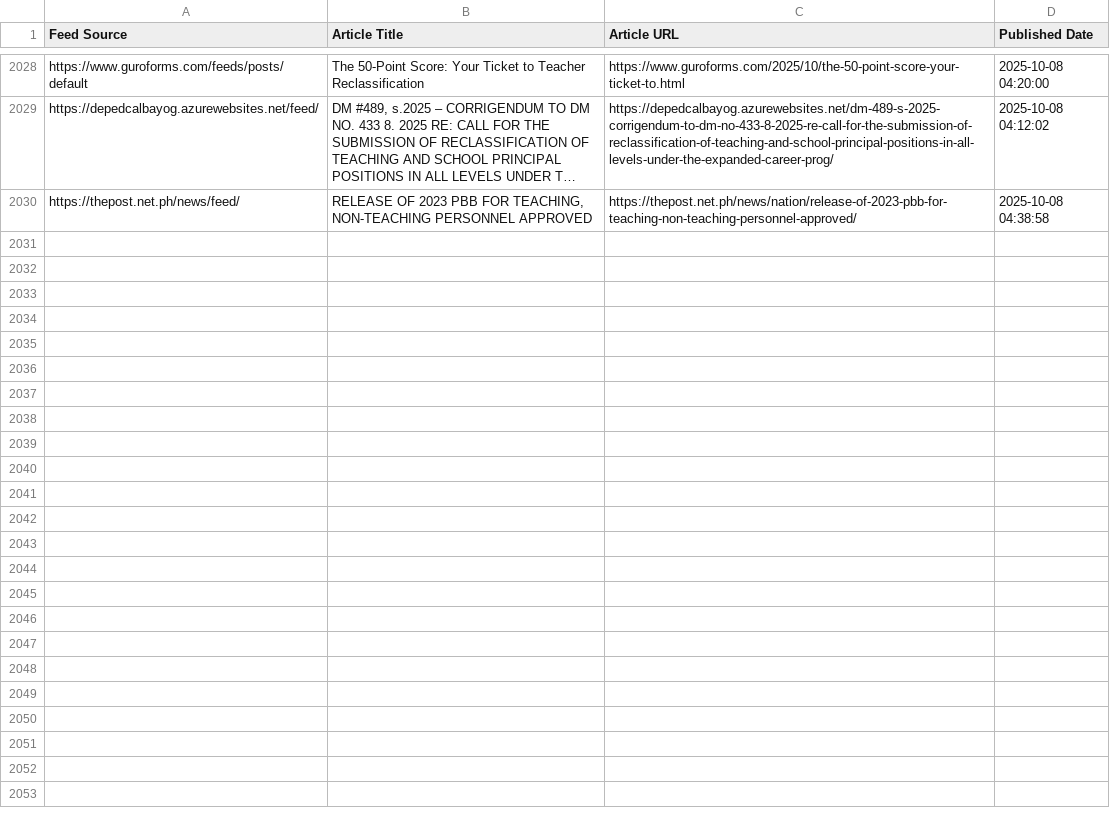
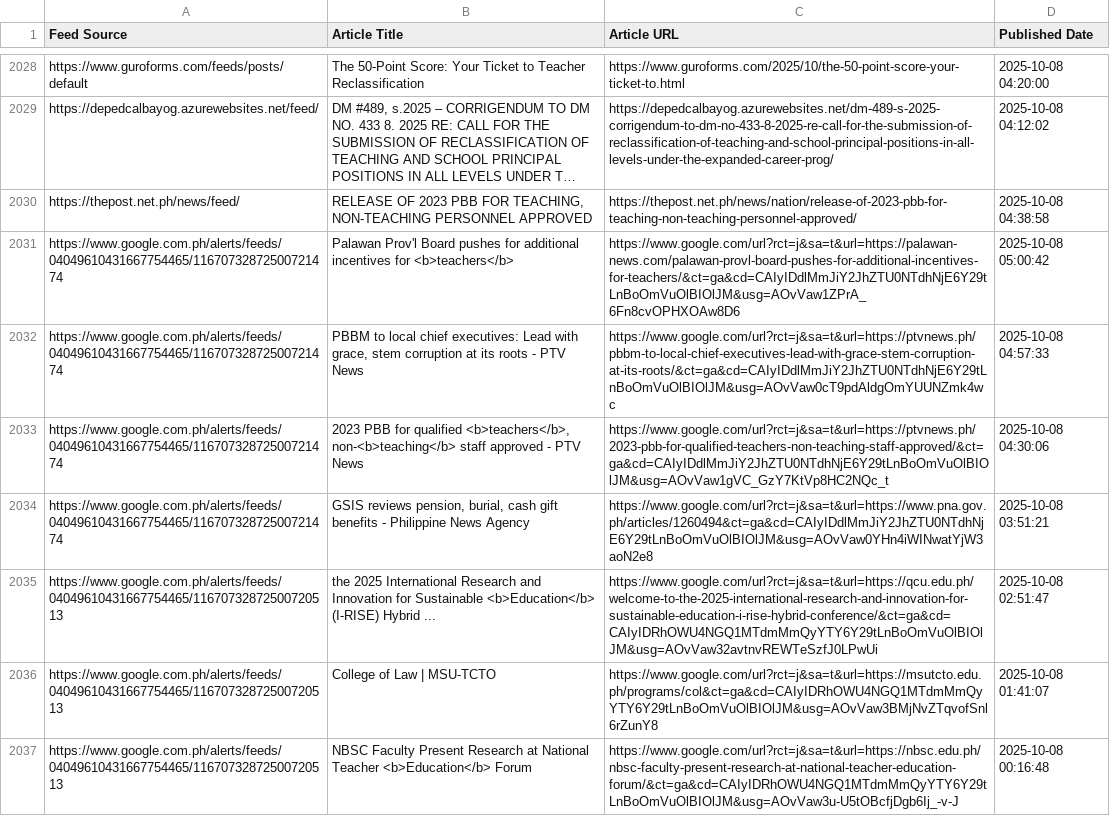
Before and after one commit to mabagarlene/bettermark, a CSV file: all_detected_feeds.csv, drawn as a sheet; only a part is shown, gaps mark what is left out; long unchanged cells end in …; the diff names each change by its address in the sheet, - before the commit and + after, or states it on an @@ line.

Commit message:
Update feed data - 2025-10-08 05:14:48 UTC

```diff
--- a/all_detected_feeds.csv
+++ b/all_detected_feeds.csv
+row 2031: https://www.google.com.ph/alerts/feeds/04049610431667754465/11670732872500721474 | Palawan Prov'l Board pushes for additional incentives for <b>teachers</b> | https://www.google.com/url?rct=j&sa=t&url=https://palawan-news.com/palawan-provl-board-pushes-for-additional-incentives-for-teachers/&ct=ga&cd=CAIyIDdlMmJiY2JhZTU0NTdhNjE6Y29tLnBoOmVuOlBIOlJM&usg=AOvVaw1ZPrA_6Fn8cvOPHXOAw8D6 | 2025-10-08 05:00:42
+row 2032: https://www.google.com.ph/alerts/feeds/04049610431667754465/11670732872500721474 | PBBM to local chief executives: Lead with grace, stem corruption at its roots - PTV News | https://www.google.com/url?rct=j&sa=t&url=https://ptvnews.ph/pbbm-to-local-chief-executives-lead-with-grace-stem-corruption-at-its-roots/&ct=ga&cd=CAIyIDdlMmJiY2JhZTU0NTdhNjE6Y29tLnBoOmVuOlBIOlJM&usg=AOvVaw0cT9pdAldgOmYUUNZmk4wc | 2025-10-08 04:57:33
+row 2033: https://www.google.com.ph/alerts/feeds/04049610431667754465/11670732872500721474 | 2023 PBB for qualified <b>teachers</b>, non-<b>teaching</b> staff approved - PTV News | https://www.google.com/url?rct=j&sa=t&url=https://ptvnews.ph/2023-pbb-for-qualified-teachers-non-teaching-staff-approved/&ct=ga&cd=CAIyIDdlMmJiY2JhZTU0NTdhNjE6Y29tLnBoOmVuOlBIOlJM&usg=AOvVaw1gVC_GzY7KtVp8HC2NQc_t | 2025-10-08 04:30:06
+row 2034: https://www.google.com.ph/alerts/feeds/04049610431667754465/11670732872500721474 | GSIS reviews pension, burial, cash gift benefits - Philippine News Agency | https://www.google.com/url?rct=j&sa=t&url=https://www.pna.gov.ph/articles/1260494&ct=ga&cd=CAIyIDdlMmJiY2JhZTU0NTdhNjE6Y29tLnBoOmVuOlBIOlJM&usg=AOvVaw0YHn4iWINwatYjW3aoN2e8 | 2025-10-08 03:51:21
+row 2035: https://www.google.com.ph/alerts/feeds/04049610431667754465/11670732872500720513 | the 2025 International Research and Innovation for Sustainable <b>Education</b> (I-RISE) Hybrid ... | https://www.google.com/url?rct=j&sa=t&url=https://qcu.edu.ph/welcome-to-the-2025-international-research-and-innovation-for-sustainable-education-i-rise-hybrid-conference/&ct=ga&cd=CAIyIDRhOWU4NGQ1MTdmMmQyYTY6Y29tLnBoOmVuOlBIOlJM&usg=AOvVaw32avtnvREWTeSzfJ0LPwUi | 2025-10-08 02:51:47
+row 2036: https://www.google.com.ph/alerts/feeds/04049610431667754465/11670732872500720513 | College of Law | MSU-TCTO | https://www.google.com/url?rct=j&sa=t&url=https://msutcto.edu.ph/programs/col&ct=ga&cd=CAIyIDRhOWU4NGQ1MTdmMmQyYTY6Y29tLnBoOmVuOlBIOlJM&usg=AOvVaw3BMjNvZTqvofSnl6rZunY8 | 2025-10-08 01:41:07
+row 2037: https://www.google.com.ph/alerts/feeds/04049610431667754465/11670732872500720513 | NBSC Faculty Present Research at National Teacher <b>Education</b> Forum | https://www.google.com/url?rct=j&sa=t&url=https://nbsc.edu.ph/nbsc-faculty-present-research-at-national-teacher-education-forum/&ct=ga&cd=CAIyIDRhOWU4NGQ1MTdmMmQyYTY6Y29tLnBoOmVuOlBIOlJM&usg=AOvVaw3u-U5tOBcfjDgb6Ij_-v-J | 2025-10-08 00:16:48
```
